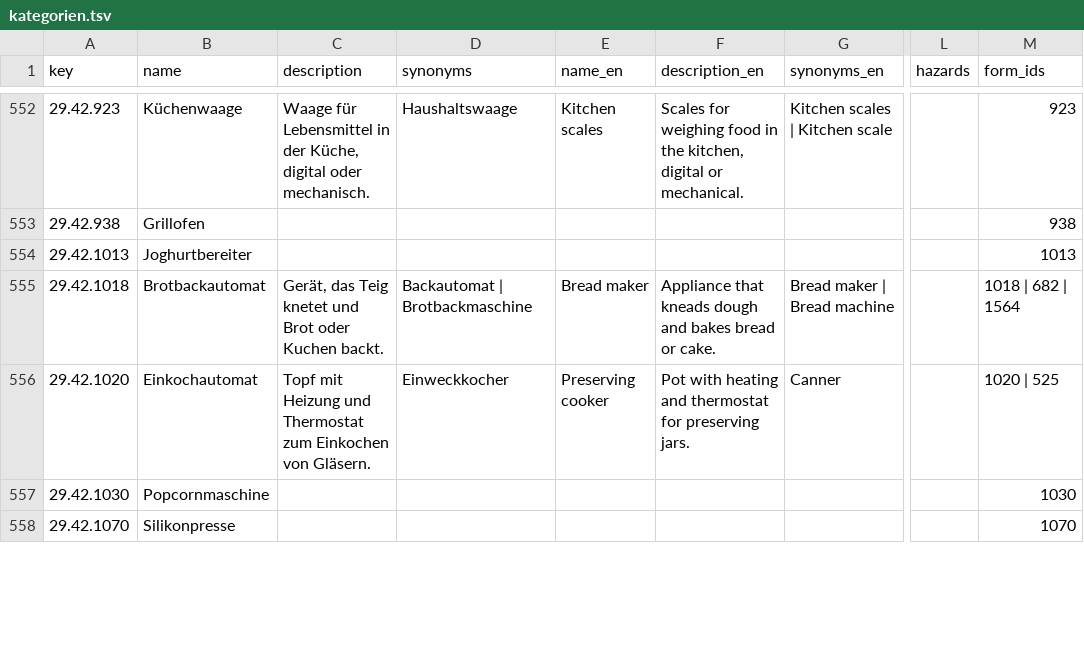
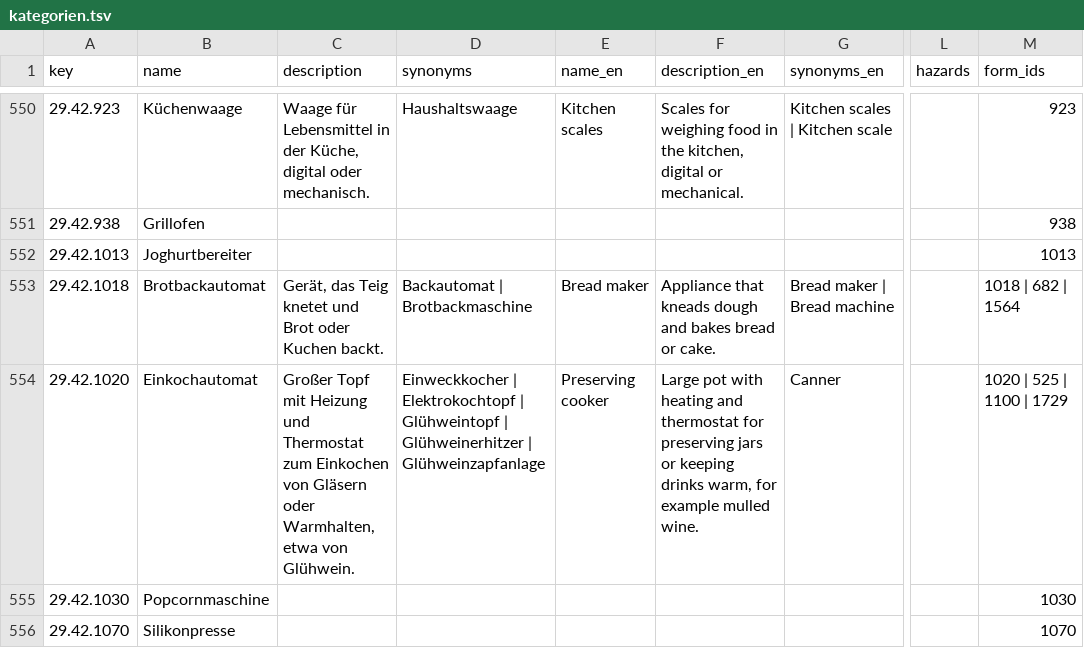
Before and after one commit to makerspace-gt/MANUEL, a TSV file: katalog/kategorien.tsv, drawn as a sheet; only a part is shown, gaps mark what is left out; addresses are those after the commit; the diff covers the shown part only; the diff names each change by its address in the sheet, - before the commit and + after, or states it on an @@ line.

```diff
--- a/katalog/kategorien.tsv
+++ b/katalog/kategorien.tsv
-C554 (description): Topf mit Heizung und Thermostat zum Einkochen von Gläsern.
+C554 (description): Großer Topf mit Heizung und Thermostat zum Einkochen von Gläsern oder Warmhalten, etwa von Glühwein.
-D554 (synonyms): Einweckkocher
+D554 (synonyms): Einweckkocher | Elektrokochtopf | Glühweintopf | Glühweinerhitzer | Glühweinzapfanlage
-F554 (description_en): Pot with heating and thermostat for preserving jars.
+F554 (description_en): Large pot with heating and thermostat for preserving jars or keeping drinks warm, for example mulled wine.
-M554 (form_ids): 1020 | 525
+M554 (form_ids): 1020 | 525 | 1100 | 1729
```
Also changed, not shown: 2 added rows, 6 removed rows and 73 edited cells elsewhere in this file, eval/categorizer/abc.tsv, eval/decision/equivalents.tsv.
